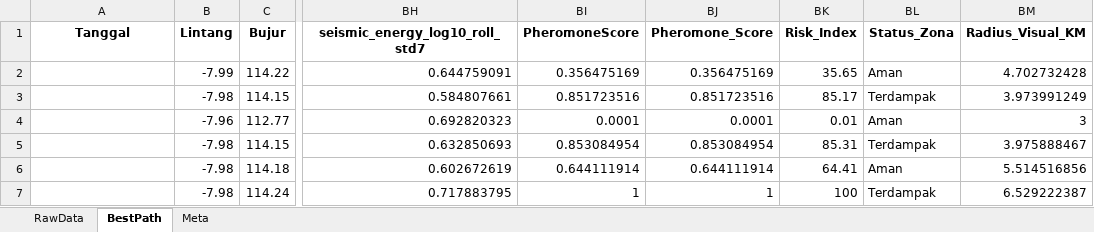
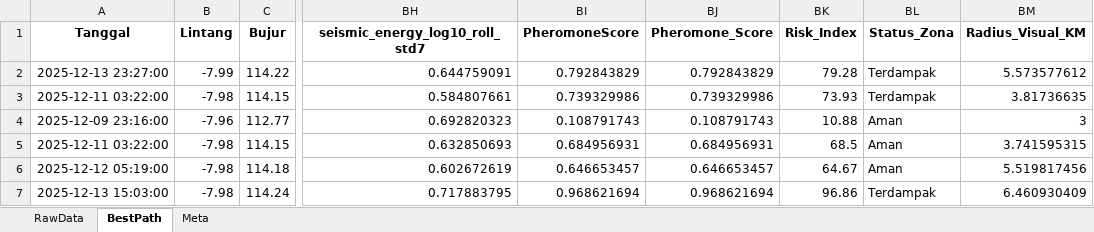
Before and after one commit to Felix-ryn/gempavulkanik, an Excel workbook: output/ga_results/ga_report.xlsx, sheet BestPath, drawn as a sheet; only a part is shown, gaps mark what is left out; values as stored, in another font and other column widths than the file's, no borders; the diff covers the shown part only; the diff names each change by its address in the sheet, - before the commit and + after, or states it on an @@ line.

```diff
--- a/output/ga_results/ga_report.xlsx (sheet BestPath)
+++ b/output/ga_results/ga_report.xlsx (sheet BestPath)
-A2 (Tanggal): (empty)
+A2 (Tanggal): 2025-12-13 23:27:00
-BI2 (PheromoneScore): 0.356475169
+BI2 (PheromoneScore): 0.792843829
-BJ2 (Pheromone_Score): 0.356475169
+BJ2 (Pheromone_Score): 0.792843829
-BK2 (Risk_Index): 35.65
+BK2 (Risk_Index): 79.28
-BL2 (Status_Zona): Aman
+BL2 (Status_Zona): Terdampak
-BM2 (Radius_Visual_KM): 4.702732428
+BM2 (Radius_Visual_KM): 5.573577612
-A3 (Tanggal): (empty)
+A3 (Tanggal): 2025-12-11 03:22:00
-BI3 (PheromoneScore): 0.851723516
+BI3 (PheromoneScore): 0.739329986
-BJ3 (Pheromone_Score): 0.851723516
+BJ3 (Pheromone_Score): 0.739329986
-BK3 (Risk_Index): 85.17
+BK3 (Risk_Index): 73.93
-BM3 (Radius_Visual_KM): 3.973991249
+BM3 (Radius_Visual_KM): 3.81736635
-A4 (Tanggal): (empty)
+A4 (Tanggal): 2025-12-09 23:16:00
-BI4 (PheromoneScore): 0.0001
+BI4 (PheromoneScore): 0.108791743
-BJ4 (Pheromone_Score): 0.0001
+BJ4 (Pheromone_Score): 0.108791743
-BK4 (Risk_Index): 0.01
+BK4 (Risk_Index): 10.88
-A5 (Tanggal): (empty)
+A5 (Tanggal): 2025-12-11 03:22:00
-BI5 (PheromoneScore): 0.853084954
+BI5 (PheromoneScore): 0.684956931
-BJ5 (Pheromone_Score): 0.853084954
+BJ5 (Pheromone_Score): 0.684956931
-BK5 (Risk_Index): 85.31
+BK5 (Risk_Index): 68.5
-BL5 (Status_Zona): Terdampak
+BL5 (Status_Zona): Aman
-BM5 (Radius_Visual_KM): 3.975888467
+BM5 (Radius_Visual_KM): 3.741595315
-A6 (Tanggal): (empty)
+A6 (Tanggal): 2025-12-12 05:19:00
-BI6 (PheromoneScore): 0.644111914
+BI6 (PheromoneScore): 0.646653457
-BJ6 (Pheromone_Score): 0.644111914
+BJ6 (Pheromone_Score): 0.646653457
-BK6 (Risk_Index): 64.41
+BK6 (Risk_Index): 64.67
-BM6 (Radius_Visual_KM): 5.514516856
+BM6 (Radius_Visual_KM): 5.519817456
-A7 (Tanggal): (empty)
+A7 (Tanggal): 2025-12-13 15:03:00
-BI7 (PheromoneScore): 1
+BI7 (PheromoneScore): 0.968621694
-BJ7 (Pheromone_Score): 1
+BJ7 (Pheromone_Score): 0.968621694
-BK7 (Risk_Index): 100
+BK7 (Risk_Index): 96.86
-BM7 (Radius_Visual_KM): 6.529222387
+BM7 (Radius_Visual_KM): 6.460930409
```
Also changed, not shown: 74 edited cells elsewhere in this sheet, sheet RawData, sheet Meta, output/aco_results/aco_zoning_data_for_lstm.xlsx, 32 other files.
